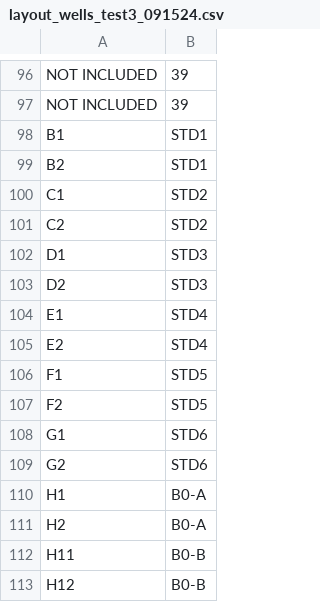
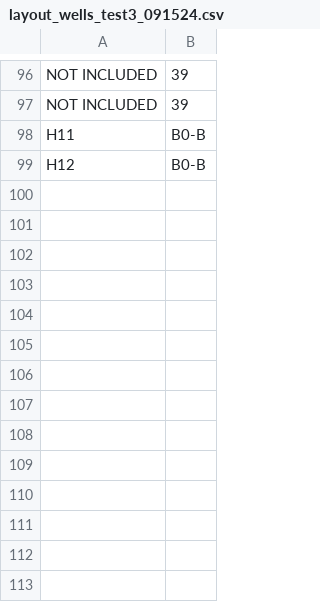
Before and after one commit to PalomaContreras25/HairCort-Evaluation-Nist2020, a CSV file: data/Test3/layout_wells_test3_091524.csv, drawn as a sheet; only a part is shown, gaps mark what is left out.

```diff
--- a/data/Test3/layout_wells_test3_091524.csv
+++ b/data/Test3/layout_wells_test3_091524.csv
@@ -97,16 +97,2 @@ NOT INCLUDED,39
 NOT INCLUDED,39
-B1,STD1
-B2,STD1
-C1,STD2
-C2,STD2
-D1,STD3
-D2,STD3
-E1,STD4
-E2,STD4
-F1,STD5
-F2,STD5
-G1,STD6
-G2,STD6
-H1,B0-A
-H2,B0-A
 H11,B0-B
```
Also changed, not shown: data/Test3/Data_QC_filtered.csv, data/Test3/Data_QC_flagged.csv, 16 other files.
